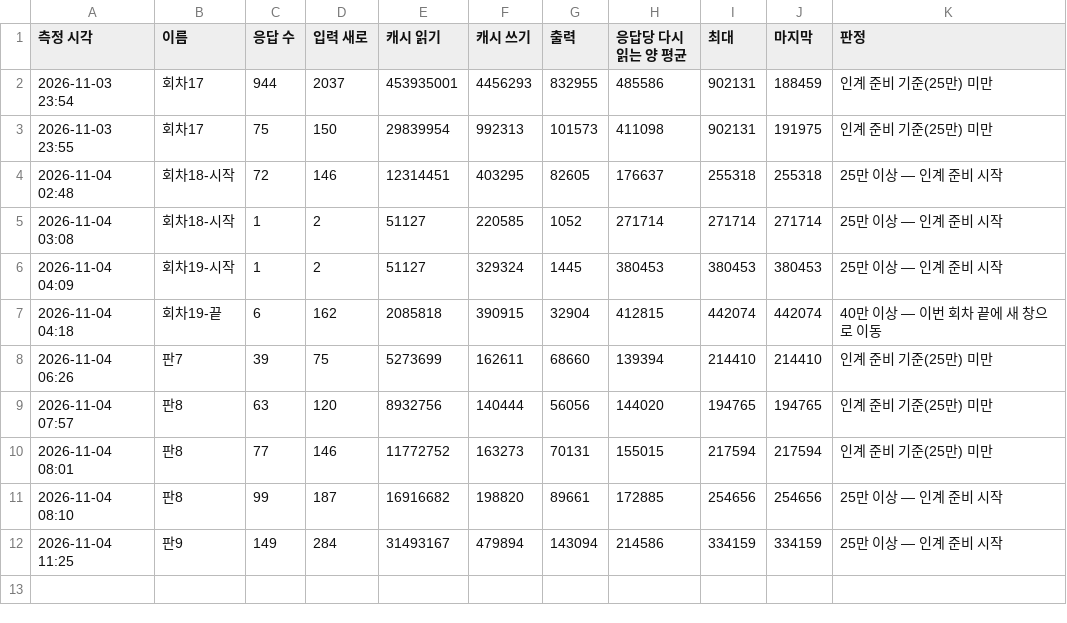
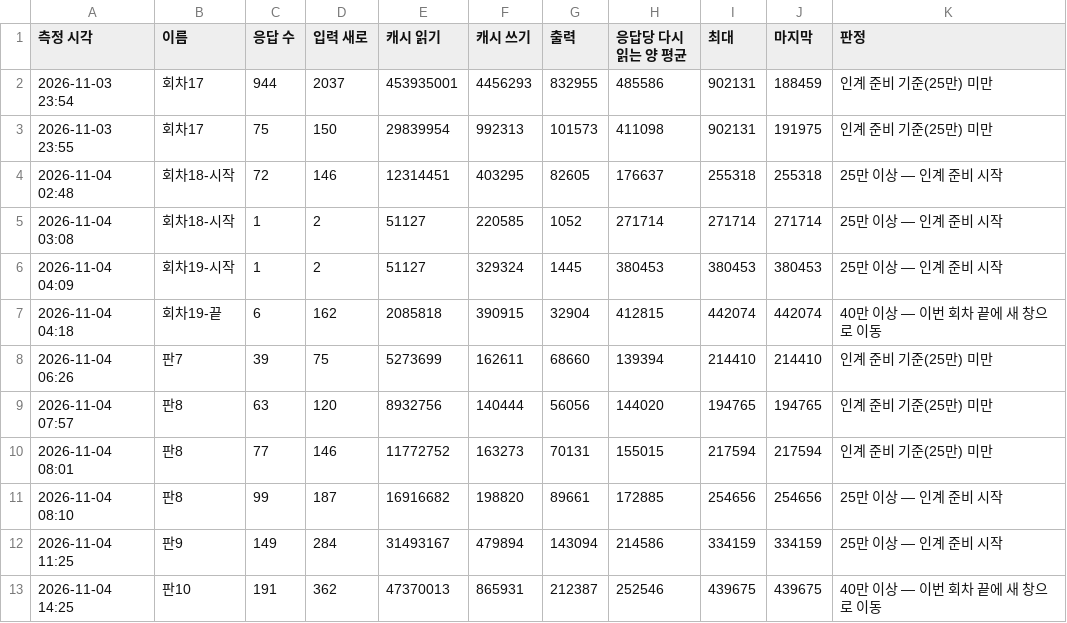
Before and after one commit to KimJeongHoe/event-planning, a CSV file: reports/사용량_이력.csv, drawn as a sheet; the diff names each change by its address in the sheet, - before the commit and + after, or states it on an @@ line.

```diff
--- a/reports/사용량_이력.csv
+++ b/reports/사용량_이력.csv
+row 13: 2026-11-04 14:25 | 판10 | 191 | 362 | 47370013 | 865931 | 212387 | 252546 | 439675 | 439675 | 40만 이상 — 이번 회차 끝에 새 창으로 이동
```
